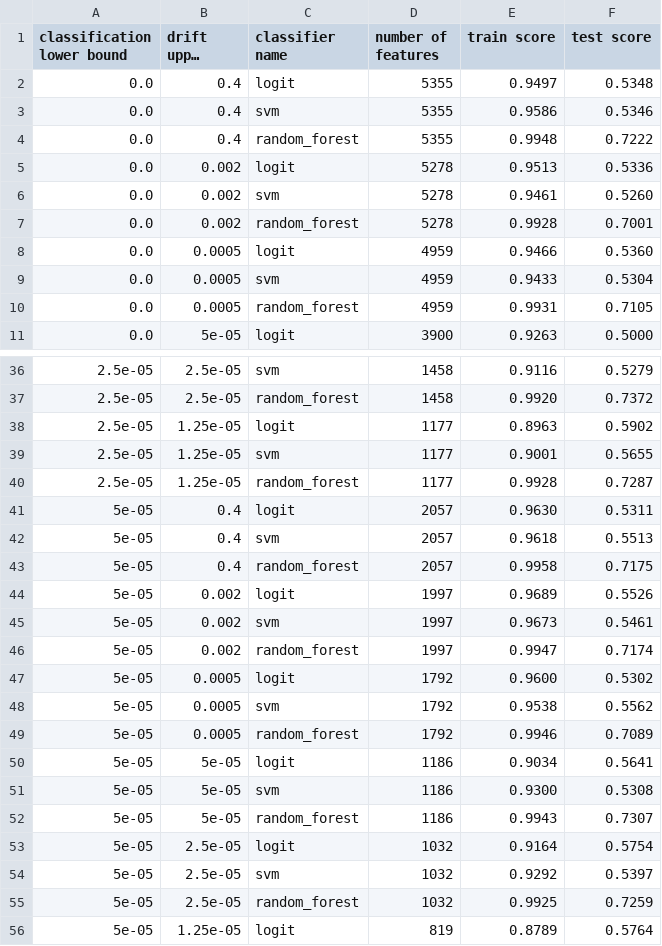
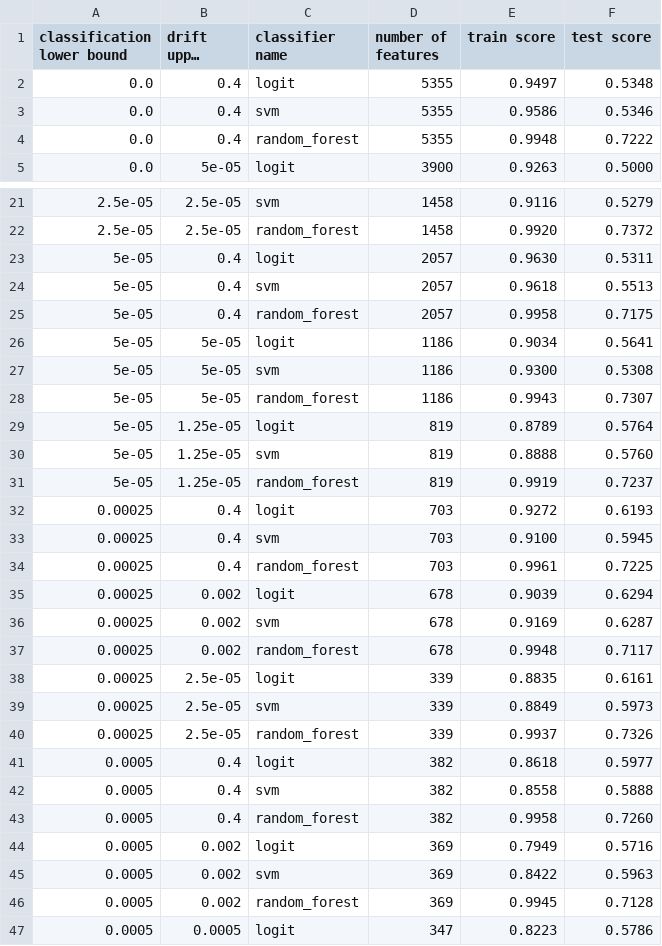
Before and after one commit to GSzpak/concept-drift, a CSV file: thesis_data/clustering_v2_random_forest_report.csv, drawn as a sheet; only a part is shown, gaps mark what is left out; the shorter side is filled out with more unchanged rows; long unchanged cells end in …; the diff covers the shown part only; the diff names each change by its address in the sheet, - before the commit and + after, or states it on an @@ line.

```diff
--- a/thesis_data/clustering_v2_random_forest_report.csv
+++ b/thesis_data/clustering_v2_random_forest_report.csv
-row 5: 0.0 | 0.002 | logit | 5278 | 0.9513 | 0.5336
-row 6: 0.0 | 0.002 | svm | 5278 | 0.9461 | 0.5260
-row 7: 0.0 | 0.002 | random_forest | 5278 | 0.9928 | 0.7001
-row 8: 0.0 | 0.0005 | logit | 4959 | 0.9466 | 0.5360
-row 9: 0.0 | 0.0005 | svm | 4959 | 0.9433 | 0.5304
-row 10: 0.0 | 0.0005 | random_forest | 4959 | 0.9931 | 0.7105
-row 38: 2.5e-05 | 1.25e-05 | logit | 1177 | 0.8963 | 0.5902
-row 39: 2.5e-05 | 1.25e-05 | svm | 1177 | 0.9001 | 0.5655
-row 40: 2.5e-05 | 1.25e-05 | random_forest | 1177 | 0.9928 | 0.7287
-row 44: 5e-05 | 0.002 | logit | 1997 | 0.9689 | 0.5526
-row 45: 5e-05 | 0.002 | svm | 1997 | 0.9673 | 0.5461
-row 46: 5e-05 | 0.002 | random_forest | 1997 | 0.9947 | 0.7174
-row 47: 5e-05 | 0.0005 | logit | 1792 | 0.9600 | 0.5302
-row 48: 5e-05 | 0.0005 | svm | 1792 | 0.9538 | 0.5562
-row 49: 5e-05 | 0.0005 | random_forest | 1792 | 0.9946 | 0.7089
-row 53: 5e-05 | 2.5e-05 | logit | 1032 | 0.9164 | 0.5754
-row 54: 5e-05 | 2.5e-05 | svm | 1032 | 0.9292 | 0.5397
-row 55: 5e-05 | 2.5e-05 | random_forest | 1032 | 0.9925 | 0.7259
```
Also changed, not shown: 15 removed rows elsewhere in this file, 7 other files.
